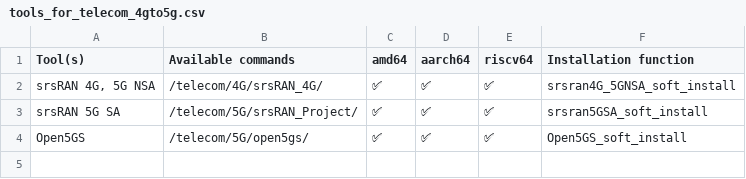
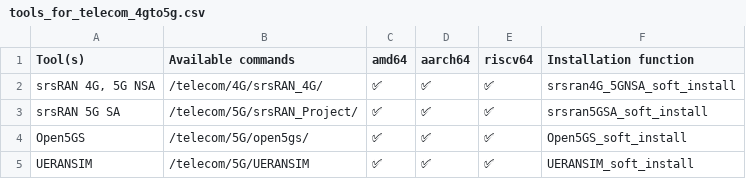
Before and after one commit to PentHertz/rfswift-doc-v2, a CSV file: content/docs/guide/tools_for_telecom_4gto5g.csv, drawn as a sheet; the diff names each change by its address in the sheet, - before the commit and + after, or states it on an @@ line.

Commit message:
Adding new tools for telco

```diff
--- a/content/docs/guide/tools_for_telecom_4gto5g.csv
+++ b/content/docs/guide/tools_for_telecom_4gto5g.csv
+row 5: UERANSIM | /telecom/5G/UERANSIM | ✅ | ✅ | ✅ | UERANSIM_soft_install
```
Also changed, not shown: 1 other file.
